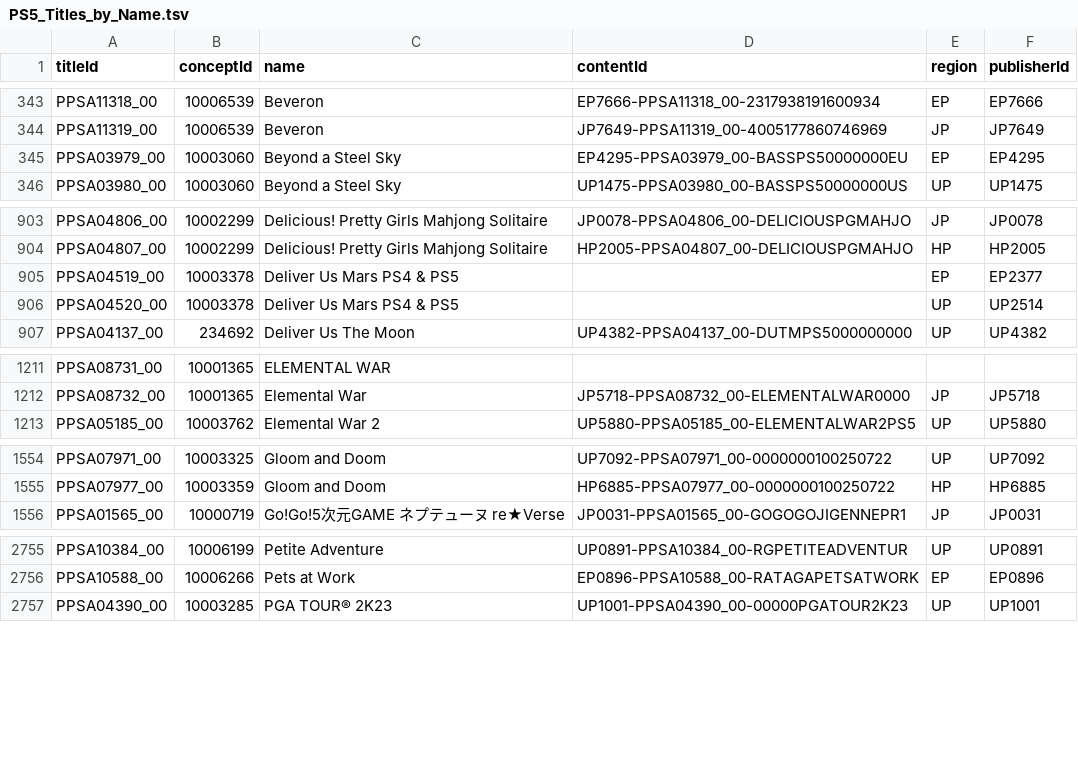
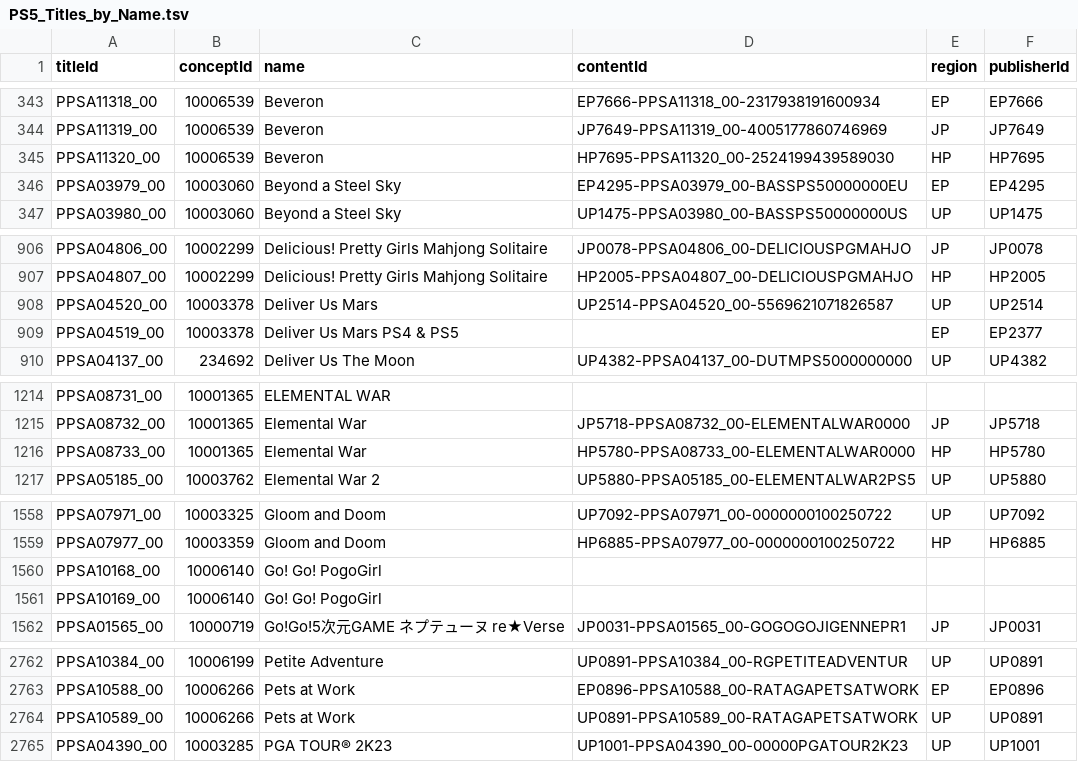
Before and after one commit to andshrew/PlayStation-Titles, a TSV file: PS5_Titles_by_Name.tsv, drawn as a sheet; only a part is shown, gaps mark what is left out; the diff covers the shown part only.

```diff
--- a/PS5_Titles_by_Name.tsv
+++ b/PS5_Titles_by_Name.tsv
@@ -344,2 +344,3 @@ PPSA11318_00	10006539	Beveron	EP7666-PPSA11318_00-2317938191600934	EP	EP7666
 PPSA11319_00	10006539	Beveron	JP7649-PPSA11319_00-4005177860746969	JP	JP7649
+PPSA11320_00	10006539	Beveron	HP7695-PPSA11320_00-2524199439589030	HP	HP7695
 PPSA03979_00	10003060	Beyond a Steel Sky	EP4295-PPSA03979_00-BASSPS50000000EU	EP	EP4295
@@ -904,4 +907,4 @@ PPSA04806_00	10002299	Delicious! Pretty Girls Mahjong Solitaire	JP0078-PPSA04806
 PPSA04807_00	10002299	Delicious! Pretty Girls Mahjong Solitaire	HP2005-PPSA04807_00-DELICIOUSPGMAHJO	HP	HP2005
+PPSA04520_00	10003378	Deliver Us Mars	UP2514-PPSA04520_00-5569621071826587	UP	UP2514
 PPSA04519_00	10003378	Deliver Us Mars PS4 & PS5		EP	EP2377
-PPSA04520_00	10003378	Deliver Us Mars PS4 & PS5		UP	UP2514
 PPSA04137_00	234692	Deliver Us The Moon	UP4382-PPSA04137_00-DUTMPS5000000000	UP	UP4382
@@ -1212,2 +1215,3 @@ PPSA08731_00	10001365	ELEMENTAL WAR
 PPSA08732_00	10001365	Elemental War	JP5718-PPSA08732_00-ELEMENTALWAR0000	JP	JP5718
+PPSA08733_00	10001365	Elemental War	HP5780-PPSA08733_00-ELEMENTALWAR0000	HP	HP5780
 PPSA05185_00	10003762	Elemental War 2	UP5880-PPSA05185_00-ELEMENTALWAR2PS5	UP	UP5880
@@ -1555,2 +1559,4 @@ PPSA07971_00	10003325	Gloom and Doom	UP7092-PPSA07971_00-0000000100250722	UP	UP7
 PPSA07977_00	10003359	Gloom and Doom	HP6885-PPSA07977_00-0000000100250722	HP	HP6885
+PPSA10168_00	10006140	Go! Go! PogoGirl			
+PPSA10169_00	10006140	Go! Go! PogoGirl			
 PPSA01565_00	10000719	Go!Go!5次元GAME ネプテューヌ re★Verse	JP0031-PPSA01565_00-GOGOGOJIGENNEPR1	JP	JP0031
@@ -2756,2 +2763,3 @@ PPSA10384_00	10006199	Petite Adventure	UP0891-PPSA10384_00-RGPETITEADVENTUR	UP	U
 PPSA10588_00	10006266	Pets at Work	EP0896-PPSA10588_00-RATAGAPETSATWORK	EP	EP0896
+PPSA10589_00	10006266	Pets at Work	UP0891-PPSA10589_00-RATAGAPETSATWORK	UP	UP0891
 PPSA04390_00	10003285	PGA TOUR® 2K23	UP1001-PPSA04390_00-00000PGATOUR2K23	UP	UP1001
```
Also changed, not shown: 3 added rows and 8 edited cells elsewhere in this file, PS5_Titles.tsv, PS5_Titles_by_Concept.tsv, 29 other files.
